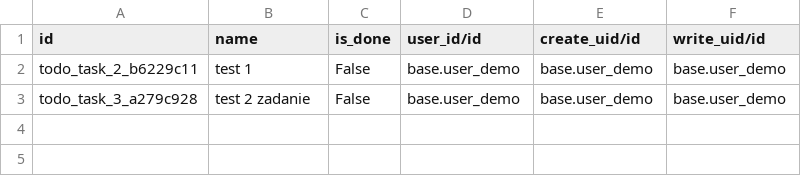
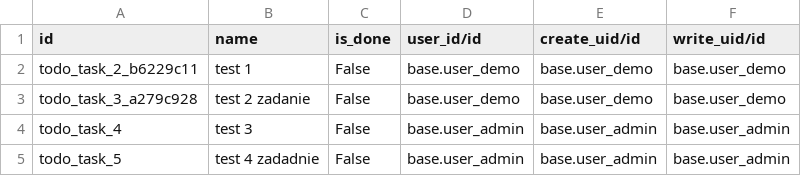
Before and after one commit to paszo/todo_stage, a CSV file: data/todo.task.csv, drawn as a sheet.

Commit message:
[ADD] Added some demo data for admin and for demo users

```diff
--- a/data/todo.task.csv
+++ b/data/todo.task.csv
@@ -3 +3,3 @@
 "todo_task_3_a279c928","test 2 zadanie","False","base.user_demo","base.user_demo","base.user_demo"
+"todo_task_4","test 3","False","base.user_admin","base.user_admin","base.user_admin"
+"todo_task_5","test 4 zadadnie","False","base.user_admin","base.user_admin","base.user_admin"
```
Also changed, not shown: 1 other file.
